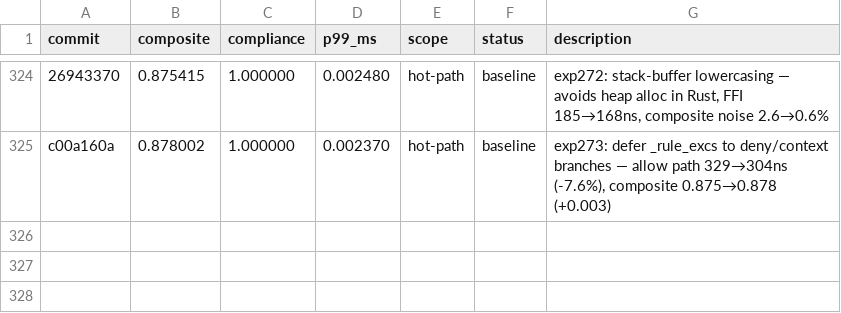
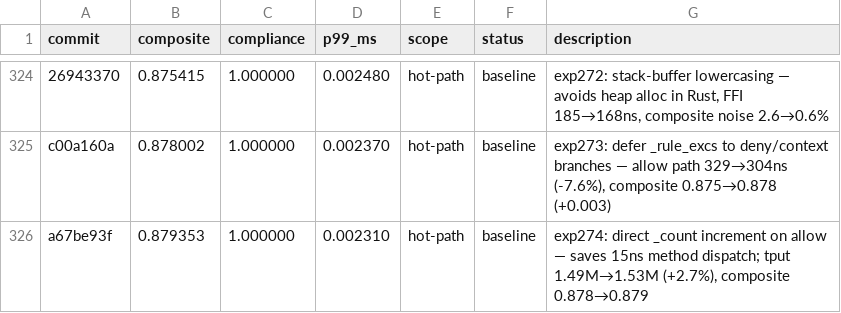
Before and after one commit to dislovelhl/acgs-lite, a TSV file: autoresearch/results.tsv, drawn as a sheet; only a part is shown, gaps mark what is left out; the diff names each change by its address in the sheet, - before the commit and + after, or states it on an @@ line.

Commit message:
autoresearch: log exp273-274 results

```diff
--- a/autoresearch/results.tsv
+++ b/autoresearch/results.tsv
+row 326: a67be93f | 0.879353 | 1.000000 | 0.002310 | hot-path | baseline | exp274: direct _count increment on allow — saves 15ns method dispatch; tput 1.49M→1.53M (+2.7%), composite 0.878→0.879
```
